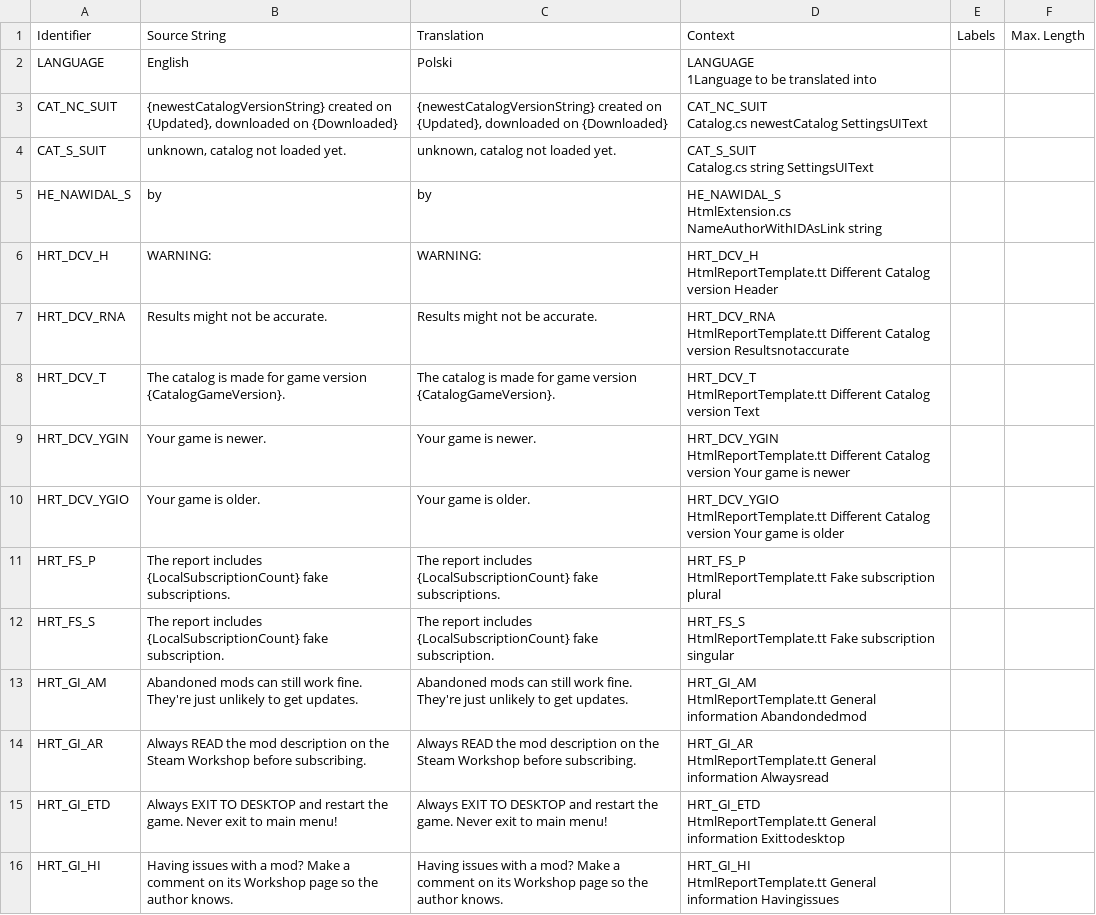
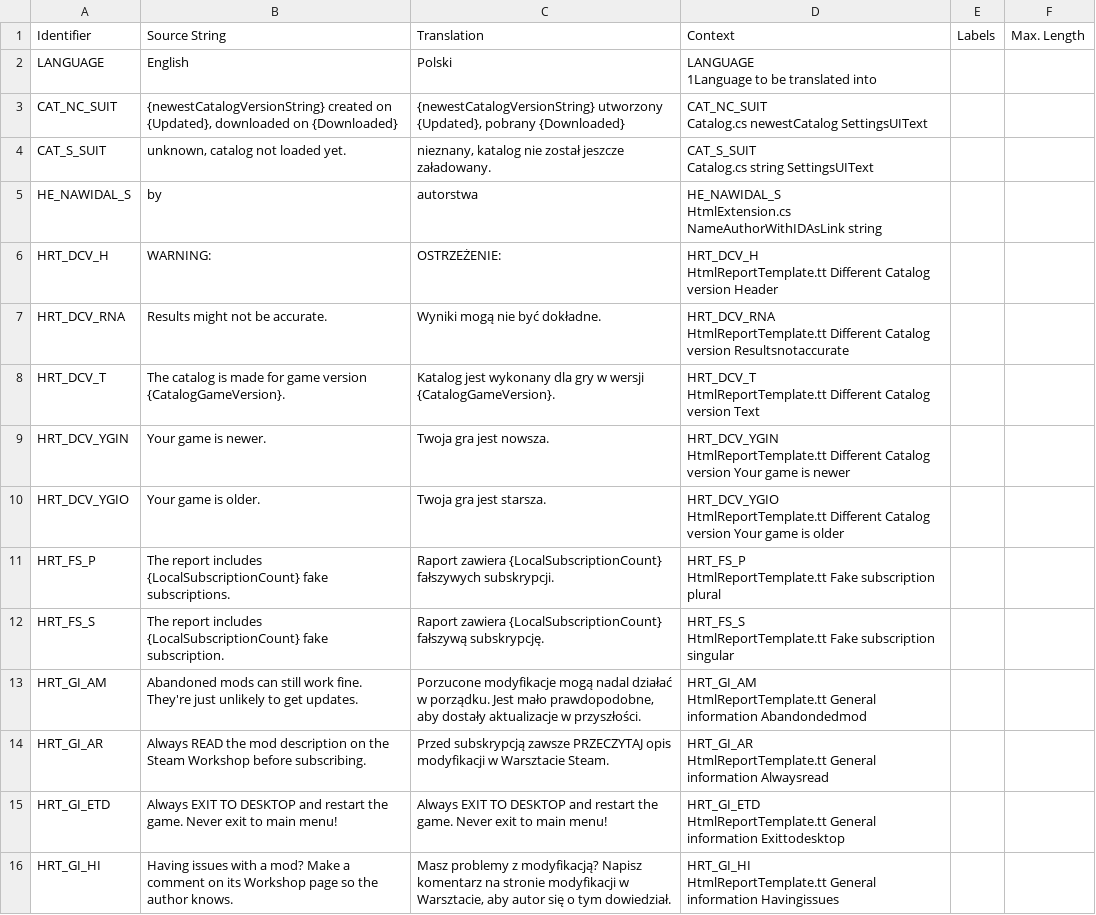
Before and after one commit to chameleon-tbn/CompatibilityReport, a CSV file: i18n/pl_PL.csv, drawn as a sheet; only a part is shown; the diff covers the shown part only.

```diff
--- a/i18n/pl_PL.csv
+++ b/i18n/pl_PL.csv
@@ -3,29 +3,29 @@
 1Language to be translated into","",""
-"CAT_NC_SUIT","{newestCatalogVersionString} created on {Updated}, downloaded on {Downloaded}","{newestCatalogVersionString} created on {Updated}, downloaded on {Downloaded}","CAT_NC_SUIT
-Catalog.cs newestCatalog SettingsUIText","",""
-"CAT_S_SUIT","unknown, catalog not loaded yet.","unknown, catalog not loaded yet.","CAT_S_SUIT
-Catalog.cs string SettingsUIText","",""
-"HE_NAWIDAL_S","by","by","HE_NAWIDAL_S
-HtmlExtension.cs NameAuthorWithIDAsLink string","",""
-"HRT_DCV_H","WARNING:","WARNING:","HRT_DCV_H
-HtmlReportTemplate.tt Different Catalog version Header","",""
-"HRT_DCV_RNA","Results might not be accurate.","Results might not be accurate.","HRT_DCV_RNA
-HtmlReportTemplate.tt Different Catalog version Resultsnotaccurate","",""
-"HRT_DCV_T","The catalog is made for game version {CatalogGameVersion}.","The catalog is made for game version {CatalogGameVersion}.","HRT_DCV_T
-HtmlReportTemplate.tt Different Catalog version Text","",""
-"HRT_DCV_YGIN","Your game is newer.","Your game is newer.","HRT_DCV_YGIN
-HtmlReportTemplate.tt Different Catalog version Your game is newer","",""
-"HRT_DCV_YGIO","Your game is older.","Your game is older.","HRT_DCV_YGIO
-HtmlReportTemplate.tt Different Catalog version Your game is older","",""
-"HRT_FS_P","The report includes {LocalSubscriptionCount} fake subscriptions.","The report includes {LocalSubscriptionCount} fake subscriptions.","HRT_FS_P
-HtmlReportTemplate.tt Fake subscription plural","",""
-"HRT_FS_S","The report includes {LocalSubscriptionCount} fake subscription.","The report includes {LocalSubscriptionCount} fake subscription.","HRT_FS_S
-HtmlReportTemplate.tt Fake subscription singular","",""
-"HRT_GI_AM","Abandoned mods can still work fine. They're just unlikely to get updates.","Abandoned mods can still work fine. They're just unlikely to get updates.","HRT_GI_AM
-HtmlReportTemplate.tt General information Abandondedmod","",""
-"HRT_GI_AR","Always READ the mod description on the Steam Workshop before subscribing.","Always READ the mod description on the Steam Workshop before subscribing.","HRT_GI_AR
-HtmlReportTemplate.tt General information Alwaysread","",""
+"CAT_NC_SUIT","{newestCatalogVersionString} created on {Updated}, downloaded on {Downloaded}","{newestCatalogVersionString} utworzony {Updated}, pobrany {Downloaded}","CAT_NC_SUIT
+Catalog.cs newestCatalog SettingsUIText","",""
+"CAT_S_SUIT","unknown, catalog not loaded yet.","nieznany, katalog nie został jeszcze załadowany.","CAT_S_SUIT
+Catalog.cs string SettingsUIText","",""
+"HE_NAWIDAL_S","by","autorstwa","HE_NAWIDAL_S
+HtmlExtension.cs NameAuthorWithIDAsLink string","",""
+"HRT_DCV_H","WARNING:","OSTRZEŻENIE:","HRT_DCV_H
+HtmlReportTemplate.tt Different Catalog version Header","",""
+"HRT_DCV_RNA","Results might not be accurate.","Wyniki mogą nie być dokładne.","HRT_DCV_RNA
+HtmlReportTemplate.tt Different Catalog version Resultsnotaccurate","",""
+"HRT_DCV_T","The catalog is made for game version {CatalogGameVersion}.","Katalog jest wykonany dla gry w wersji {CatalogGameVersion}.","HRT_DCV_T
+HtmlReportTemplate.tt Different Catalog version Text","",""
+"HRT_DCV_YGIN","Your game is newer.","Twoja gra jest nowsza.","HRT_DCV_YGIN
+HtmlReportTemplate.tt Different Catalog version Your game is newer","",""
+"HRT_DCV_YGIO","Your game is older.","Twoja gra jest starsza.","HRT_DCV_YGIO
+HtmlReportTemplate.tt Different Catalog version Your game is older","",""
+"HRT_FS_P","The report includes {LocalSubscriptionCount} fake subscriptions.","Raport zawiera {LocalSubscriptionCount} fałszywych subskrypcji.","HRT_FS_P
+HtmlReportTemplate.tt Fake subscription plural","",""
+"HRT_FS_S","The report includes {LocalSubscriptionCount} fake subscription.","Raport zawiera {LocalSubscriptionCount} fałszywą subskrypcję.","HRT_FS_S
+HtmlReportTemplate.tt Fake subscription singular","",""
+"HRT_GI_AM","Abandoned mods can still work fine. They're just unlikely to get updates.","Porzucone modyfikacje mogą nadal działać w porządku. Jest mało prawdopodobne, aby dostały aktualizacje w przyszłości.","HRT_GI_AM
+HtmlReportTemplate.tt General information Abandondedmod","",""
+"HRT_GI_AR","Always READ the mod description on the Steam Workshop before subscribing.","Przed subskrypcją zawsze PRZECZYTAJ opis modyfikacji w Warsztacie Steam.","HRT_GI_AR
+HtmlReportTemplate.tt General information Alwaysread","",""
 "HRT_GI_ETD","Always EXIT TO DESKTOP and restart the game. Never exit to main menu!","Always EXIT TO DESKTOP and restart the game. Never exit to main menu!","HRT_GI_ETD
 HtmlReportTemplate.tt General information Exittodesktop","",""
-"HRT_GI_HI","Having issues with a mod? Make a comment on its Workshop page so the author knows.","Having issues with a mod? Make a comment on its Workshop page so the author knows.","HRT_GI_HI
-HtmlReportTemplate.tt General information Havingissues","",""
+"HRT_GI_HI","Having issues with a mod? Make a comment on its Workshop page so the author knows.","Masz problemy z modyfikacją? Napisz komentarz na stronie modyfikacji w Warsztacie, aby autor się o tym dowiedział.","HRT_GI_HI
+HtmlReportTemplate.tt General information Havingissues","",""
```
Also changed, not shown: 79 edited cells elsewhere in this file.
